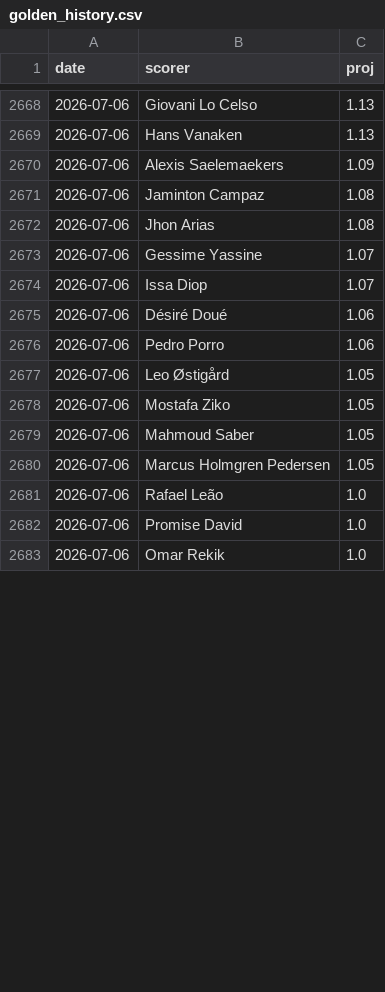
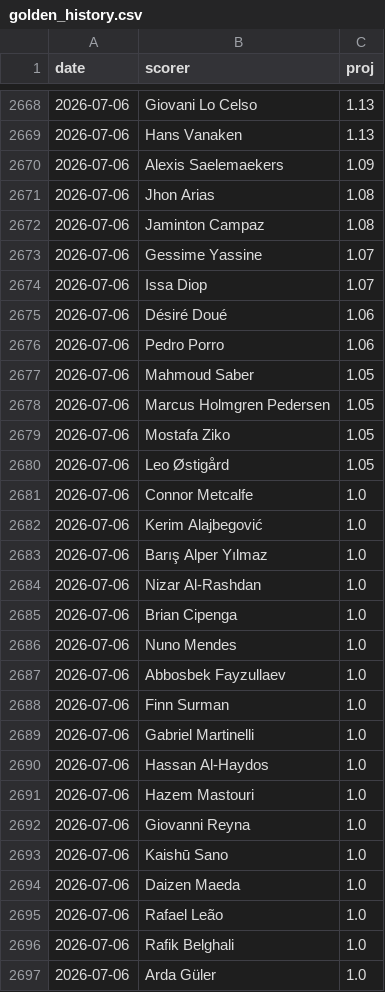
Before and after one commit to manuelcralves/WORLD-CUP-2026, a CSV file: outputs/golden_history.csv, drawn as a sheet; only a part is shown, gaps mark what is left out; the diff covers the shown part only.

```diff
--- a/outputs/golden_history.csv
+++ b/outputs/golden_history.csv
@@ -2670,4 +2670,4 @@ date,scorer,proj
 2026-07-06,Alexis Saelemaekers,1.09
+2026-07-06,Jhon Arias,1.08
 2026-07-06,Jaminton Campaz,1.08
-2026-07-06,Jhon Arias,1.08
 2026-07-06,Gessime Yassine,1.07
@@ -2676,8 +2676,22 @@ date,scorer,proj
 2026-07-06,Pedro Porro,1.06
-2026-07-06,Leo Østigård,1.05
-2026-07-06,Mostafa Ziko,1.05
 2026-07-06,Mahmoud Saber,1.05
 2026-07-06,Marcus Holmgren Pedersen,1.05
+2026-07-06,Mostafa Ziko,1.05
+2026-07-06,Leo Østigård,1.05
+2026-07-06,Connor Metcalfe,1.0
+2026-07-06,Kerim Alajbegović,1.0
+2026-07-06,Barış Alper Yılmaz,1.0
+2026-07-06,Nizar Al-Rashdan,1.0
+2026-07-06,Brian Cipenga,1.0
+2026-07-06,Nuno Mendes,1.0
+2026-07-06,Abbosbek Fayzullaev,1.0
+2026-07-06,Finn Surman,1.0
+2026-07-06,Gabriel Martinelli,1.0
+2026-07-06,Hassan Al-Haydos,1.0
+2026-07-06,Hazem Mastouri,1.0
+2026-07-06,Giovanni Reyna,1.0
+2026-07-06,Kaishū Sano,1.0
+2026-07-06,Daizen Maeda,1.0
 2026-07-06,Rafael Leão,1.0
-2026-07-06,Promise David,1.0
-2026-07-06,Omar Rekik,1.0
+2026-07-06,Rafik Belghali,1.0
+2026-07-06,Arda Güler,1.0
```
Also changed, not shown: 13 removed rows, 20 moved rows and 3 edited cells elsewhere in this file.
